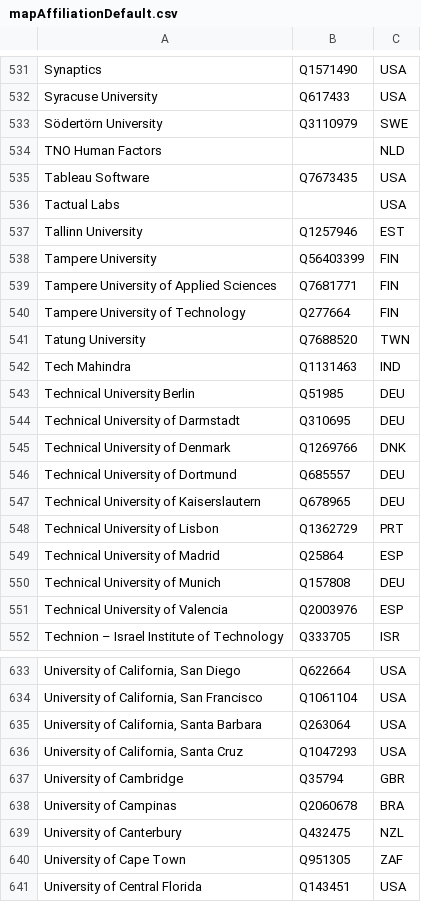
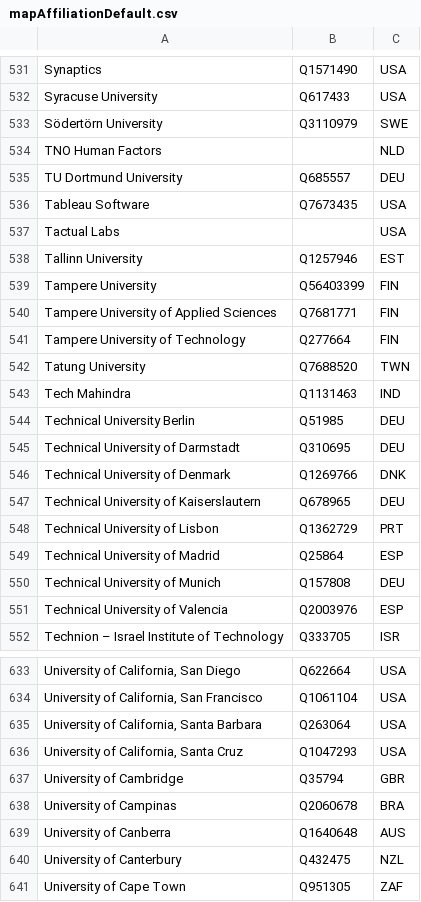
Before and after one commit to sven-mayer/chi-statistics, a CSV file: utils/mapAffiliationDefault.csv, drawn as a sheet; only a part is shown, gaps mark what is left out; the shorter side is filled out with more unchanged rows.

```diff
--- a/utils/mapAffiliationDefault.csv
+++ b/utils/mapAffiliationDefault.csv
@@ -534,2 +534,3 @@ Södertörn University,Q3110979,SWE
 TNO Human Factors,,NLD
+TU Dortmund University,Q685557,DEU
 Tableau Software,Q7673435,USA
@@ -545,3 +546,2 @@ Technical University of Darmstadt,Q310695,DEU
 Technical University of Denmark,Q1269766,DNK
-Technical University of Dortmund,Q685557,DEU
 Technical University of Kaiserslautern,Q678965,DEU
@@ -638,2 +638,3 @@ University of Cambridge,Q35794,GBR
 University of Campinas,Q2060678,BRA
+University of Canberra,Q1640648,AUS
 University of Canterbury,Q432475,NZL
```
Also changed, not shown: utils/mapAffiliation.csv.
